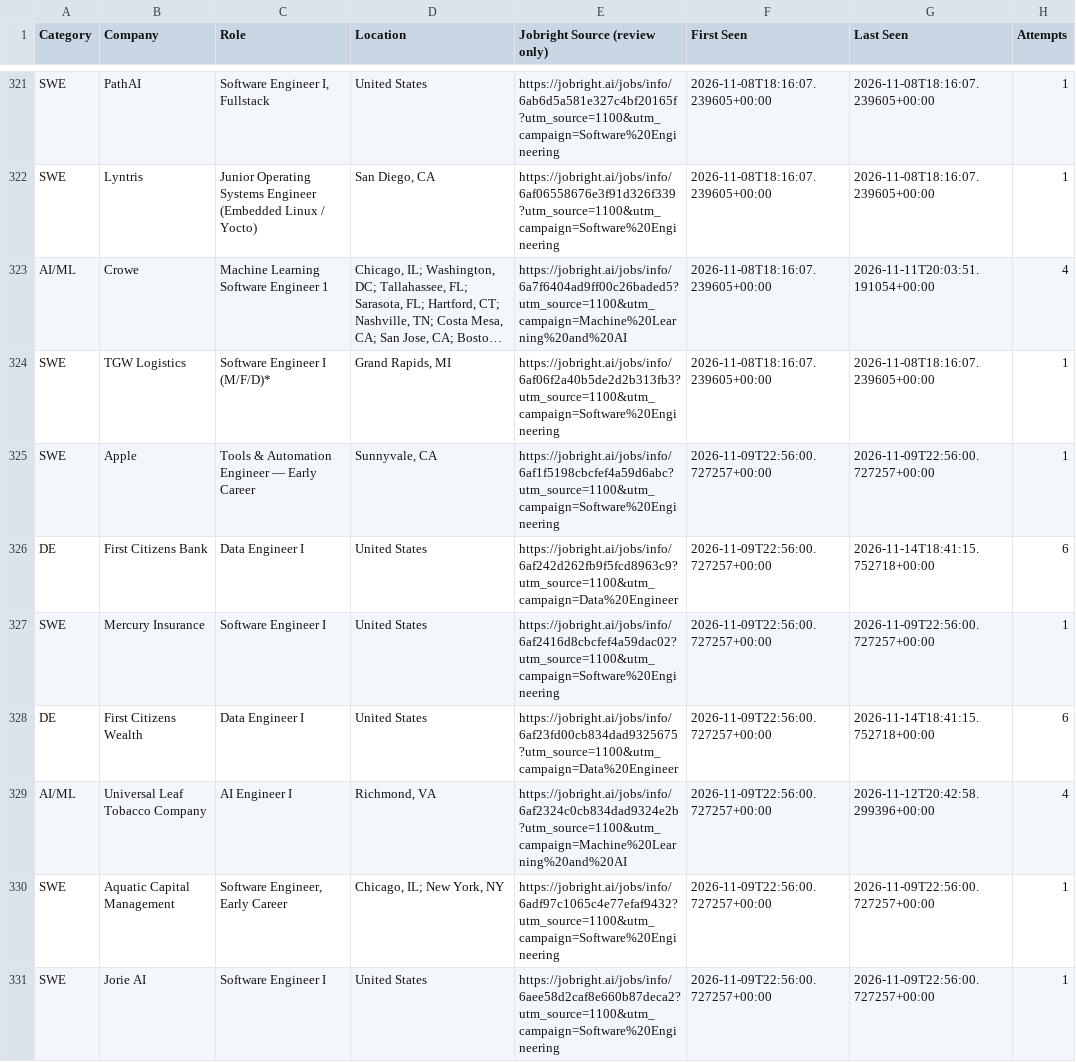
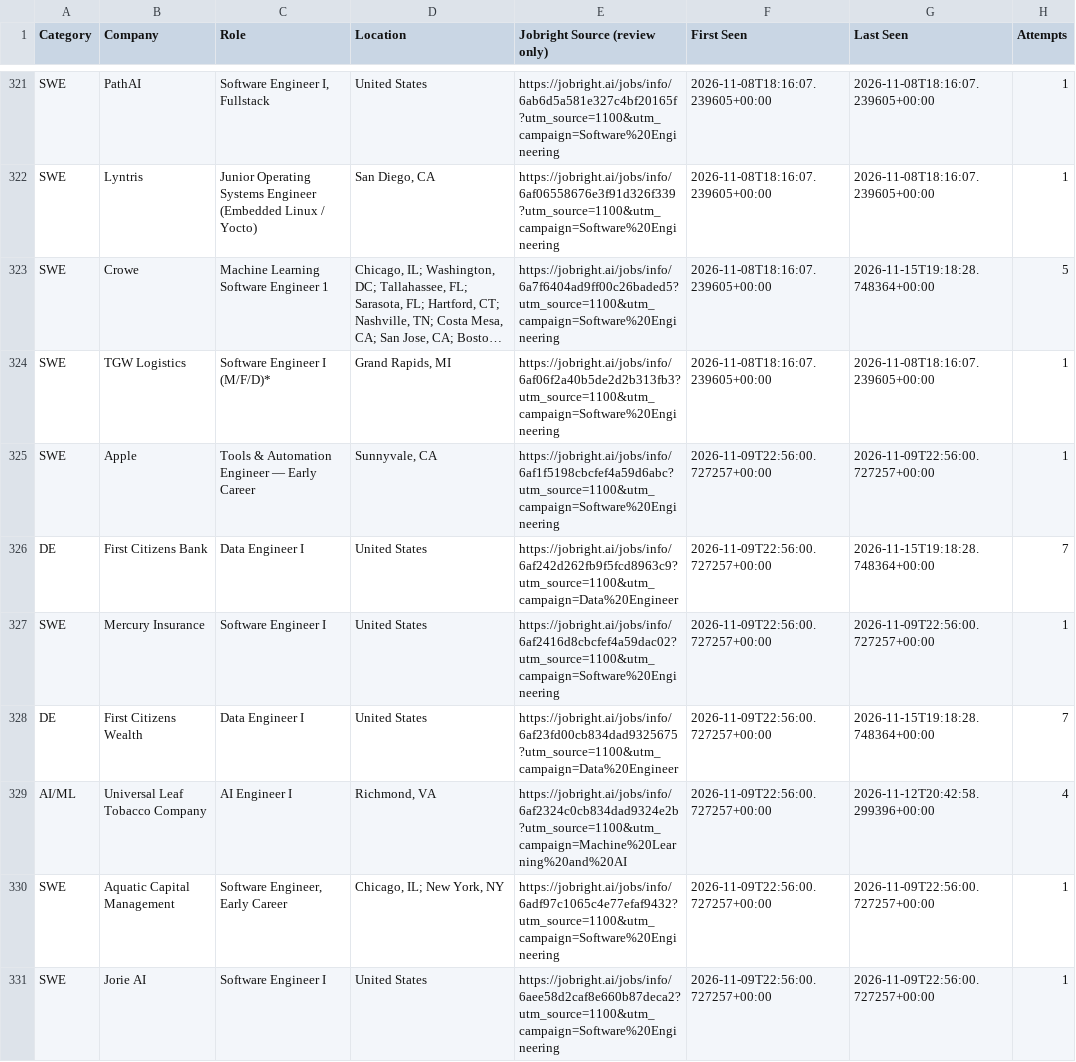
Before and after one commit to HarshithM834/New-Grad-Daily-Job-Scraper, a CSV file: unresolved_jobs.csv, drawn as a sheet; only a part is shown, gaps mark what is left out; long unchanged cells end in …; the diff covers the shown part only; the diff names each change by its address in the sheet, - before the commit and + after, or states it on an @@ line.

```diff
--- a/unresolved_jobs.csv
+++ b/unresolved_jobs.csv
-A323 (Category): AI/ML
+A323 (Category): SWE
-E323 (Jobright Source (review only)): https://jobright.ai/jobs/info/6a7f6404ad9ff00c26baded5?utm_source=1100&utm_campaign=Machine%20Learning%20and%20AI
+E323 (Jobright Source (review only)): https://jobright.ai/jobs/info/6a7f6404ad9ff00c26baded5?utm_source=1100&utm_campaign=Software%20Engineering
-G323 (Last Seen): 2026-11-11T20:03:51.191054+00:00
+G323 (Last Seen): 2026-11-15T19:18:28.748364+00:00
-H323 (Attempts): 4
+H323 (Attempts): 5
-G326 (Last Seen): 2026-11-14T18:41:15.752718+00:00
+G326 (Last Seen): 2026-11-15T19:18:28.748364+00:00
-H326 (Attempts): 6
+H326 (Attempts): 7
-G328 (Last Seen): 2026-11-14T18:41:15.752718+00:00
+G328 (Last Seen): 2026-11-15T19:18:28.748364+00:00
-H328 (Attempts): 6
+H328 (Attempts): 7
```
Also changed, not shown: 7 added rows and 32 edited cells elsewhere in this file, 2027 New Grad Positions Tracker - Sheet1.csv, 2 other files.
